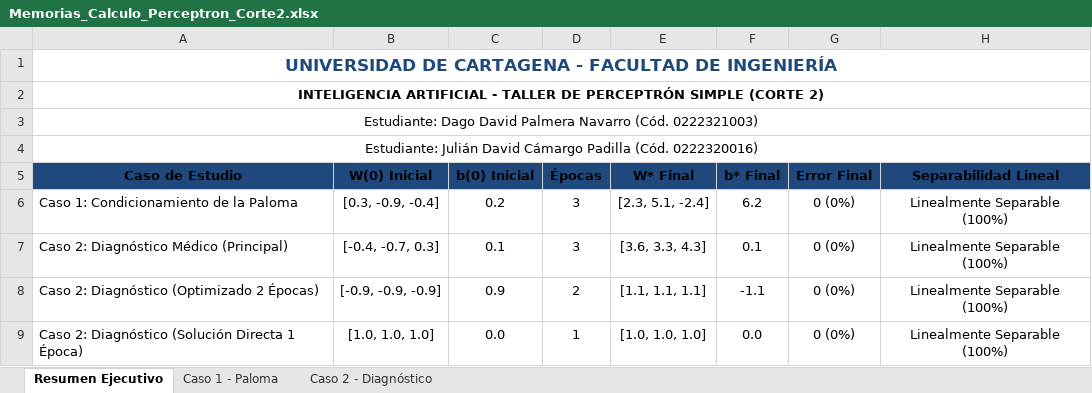
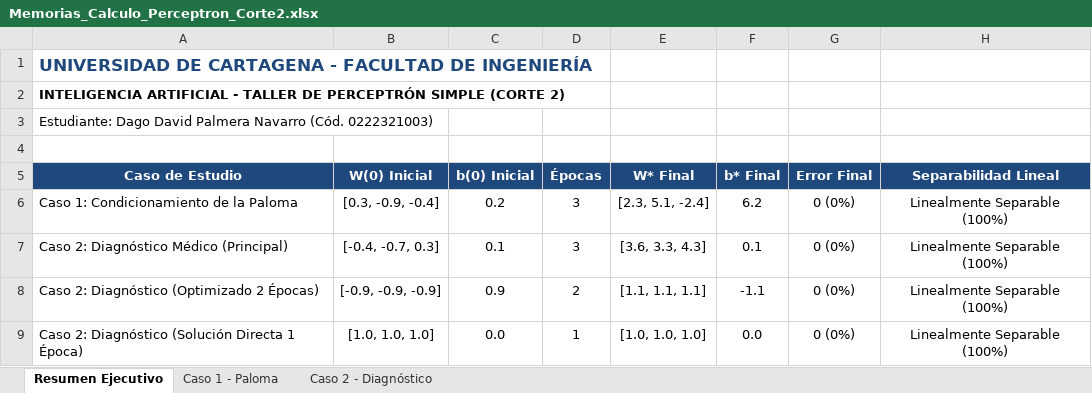
Before and after one commit to xorvanex/segundo-taller-perceptron-ia, an Excel workbook: docs/Memorias_Calculo_Perceptron_Corte2.xlsx, sheet Resumen Ejecutivo, drawn as a sheet; values as stored, in another font and other column widths than the file's, no borders; the diff names each change by its address in the sheet, - before the commit and + after, or states it on an @@ line.

```diff
--- a/docs/Memorias_Calculo_Perceptron_Corte2.xlsx (sheet Resumen Ejecutivo)
+++ b/docs/Memorias_Calculo_Perceptron_Corte2.xlsx (sheet Resumen Ejecutivo)
-A1:A3 alignment: center
+A1:A3 alignment: left
-A1:H1 merged
-A2:H2 merged
-A3:H3 merged
-A4 (Caso de Estudio): Estudiante: Julián David Cámargo Padilla (Cód. 0222320016)
+A4 (Caso de Estudio): (empty)
-A4:H4 merged
-A5:H5 text colour: black
+A5:H5 text colour: #FFFFFF
```
Also changed, not shown: sheet Caso 2 - Diagnóstico, sheet Caso 1 - Paloma, 10 other files.
